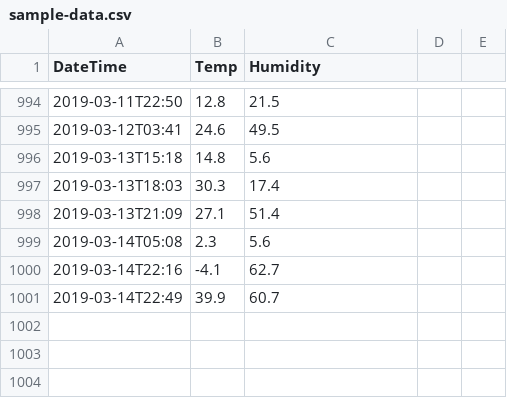
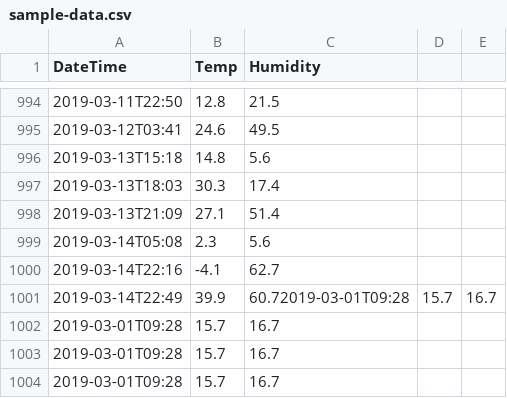
Before and after one commit to gema-arta/home-temp-server, a CSV file: sample-data.csv, drawn as a sheet; only a part is shown, gaps mark what is left out.

```diff
--- a/sample-data.csv
+++ b/sample-data.csv
@@ -1000,2 +1000,5 @@ DateTime,Temp,Humidity
 2019-03-14T22:16,-4.1,62.7
-2019-03-14T22:49,39.9,60.7
+2019-03-14T22:49,39.9,60.72019-03-01T09:28,15.7,16.7
+2019-03-01T09:28,15.7,16.7
+2019-03-01T09:28,15.7,16.7
+2019-03-01T09:28,15.7,16.7
```
Also changed, not shown: 1 other file.
